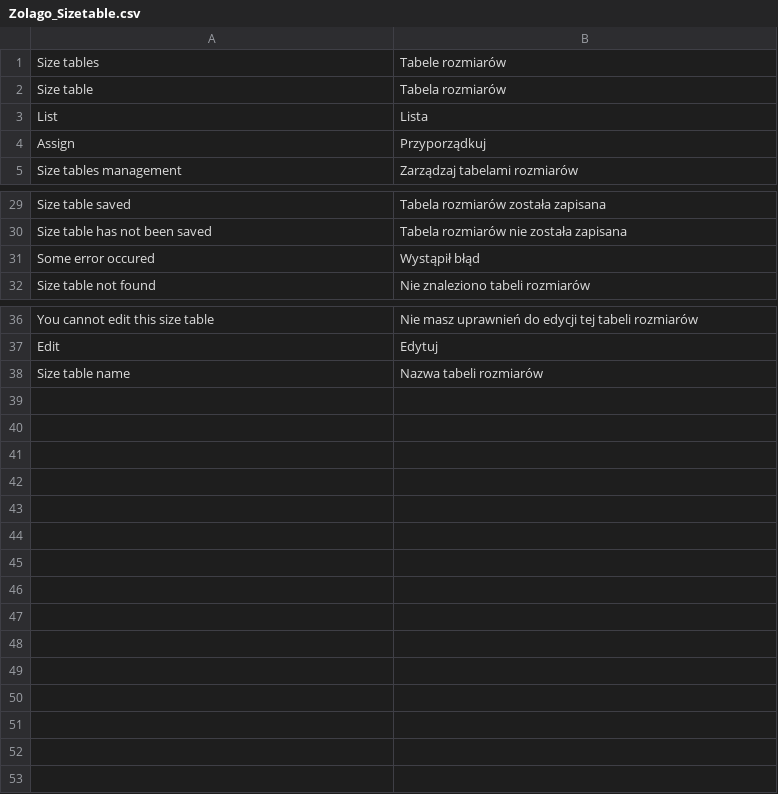
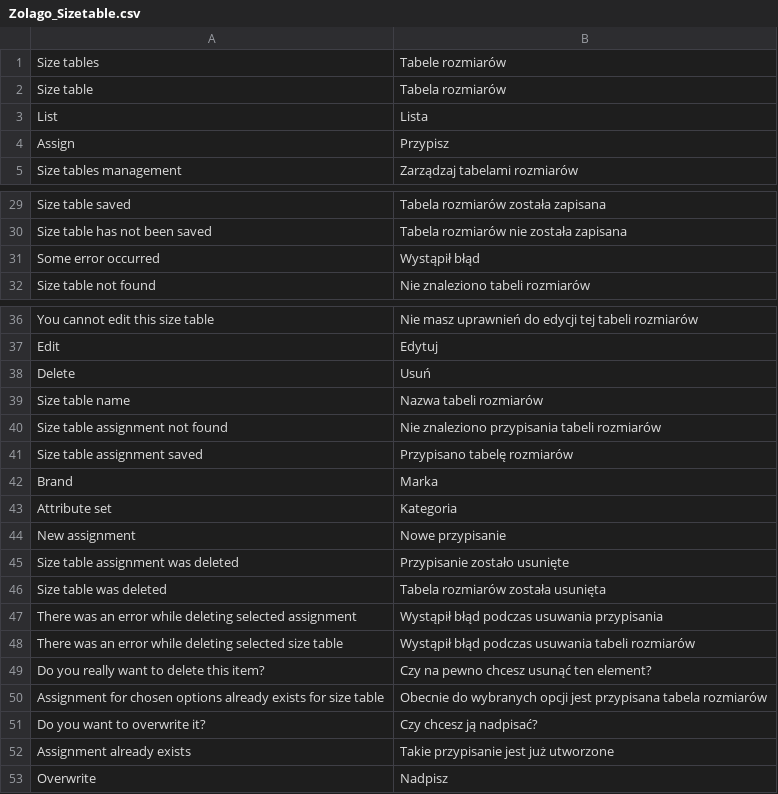
Before and after one commit to stanislawantoniak/maax, a CSV file: app/locale/pl_PL/Zolago_Sizetable.csv, drawn as a sheet; only a part is shown, gaps mark what is left out.

Commit message:
refs#652 almost done, assignment grid needs fixing

```diff
--- a/app/locale/pl_PL/Zolago_Sizetable.csv
+++ b/app/locale/pl_PL/Zolago_Sizetable.csv
@@ -3,3 +3,3 @@
 "List","Lista"
-"Assign","Przyporządkuj"
+"Assign","Przypisz"
 "Size tables management","Zarządzaj tabelami rozmiarów"
@@ -30,3 +30,3 @@
 "Size table has not been saved","Tabela rozmiarów nie została zapisana"
-"Some error occured","Wystąpił błąd"
+"Some error occurred","Wystąpił błąd"
 "Size table not found","Nie znaleziono tabeli rozmiarów"
@@ -37,2 +37,17 @@
 "Edit","Edytuj"
+"Delete","Usuń"
 "Size table name","Nazwa tabeli rozmiarów"
+"Size table assignment not found","Nie znaleziono przypisania tabeli rozmiarów"
+"Size table assignment saved","Przypisano tabelę rozmiarów"
+"Brand","Marka"
+"Attribute set","Kategoria"
+"New assignment","Nowe przypisanie"
+"Size table assignment was deleted","Przypisanie zostało usunięte"
+"Size table was deleted","Tabela rozmiarów została usunięta"
+"There was an error while deleting selected assignment","Wystąpił błąd podczas usuwania przypisania"
+"There was an error while deleting selected size table","Wystąpił błąd podczas usuwania tabeli rozmiarów"
+"Do you really want to delete this item?","Czy na pewno chcesz usunąć ten element?"
+"Assignment for chosen options already exists for size table","Obecnie do wybranych opcji jest przypisana tabela rozmiarów"
+"Do you want to overwrite it?","Czy chcesz ją nadpisać?"
+"Assignment already exists","Takie przypisanie jest już utworzone"
+"Overwrite","Nadpisz"
```
Also changed, not shown: 15 other files.
